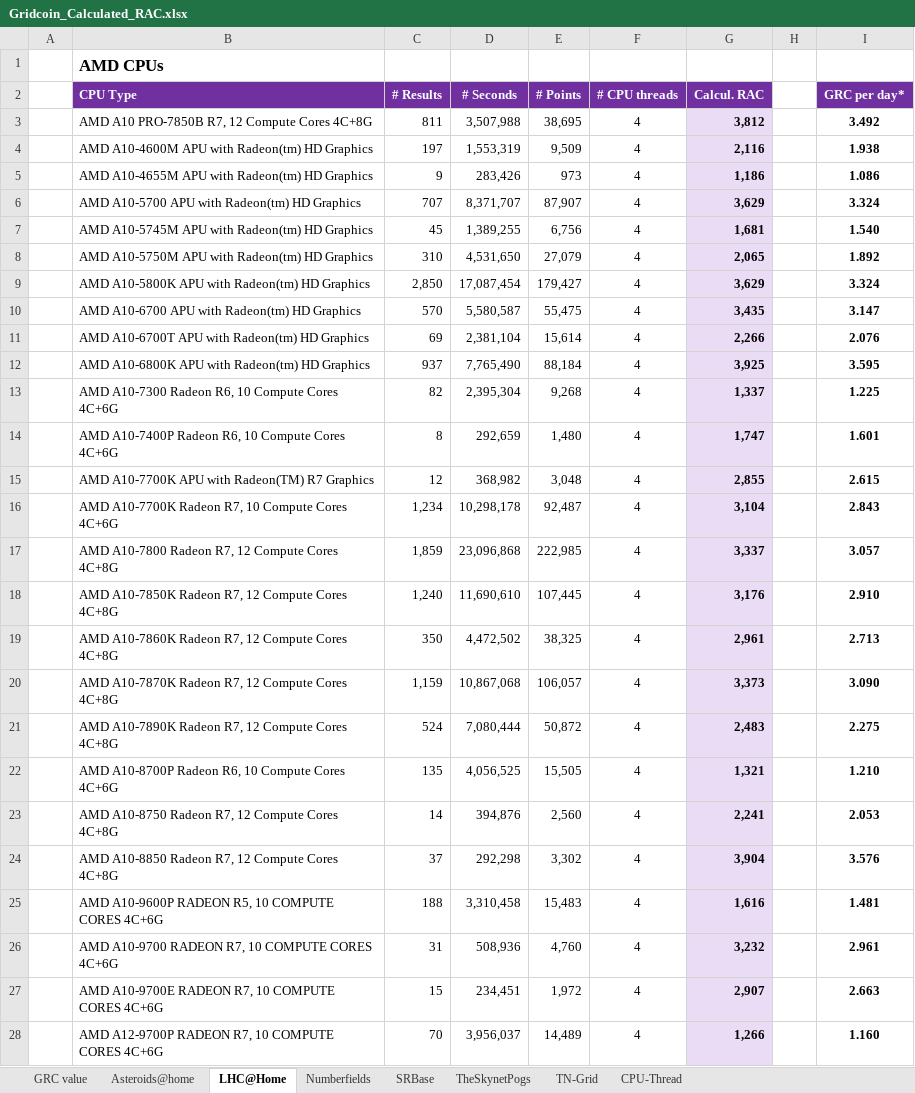
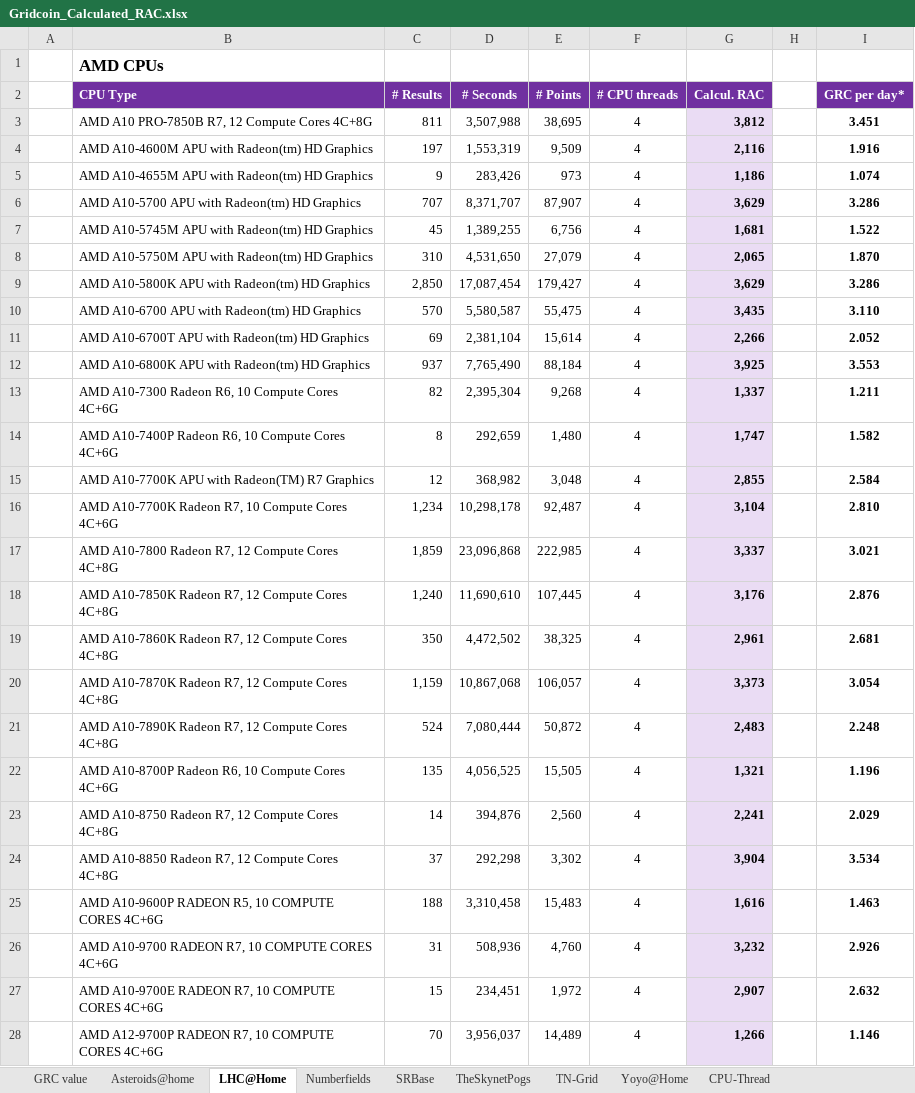
Before and after one commit to parejan/gridcoin, an Excel workbook: Gridcoin_Calculated_RAC.xlsx, sheet LHC@Home, drawn as a sheet; only a part is shown; values as stored, in another font and other column widths than the file's, no borders; the diff covers the shown part only; the diff names each change by its address in the sheet, - before the commit and + after, or states it on an @@ line.

```diff
--- a/Gridcoin_Calculated_RAC.xlsx (sheet LHC@Home)
+++ b/Gridcoin_Calculated_RAC.xlsx (sheet LHC@Home)
+sheet tab: Yoyo@Home
-I3 (GRC per day*): 3.492
+I3 (GRC per day*): 3.451
-I4 (GRC per day*): 1.938
+I4 (GRC per day*): 1.916
-I5 (GRC per day*): 1.086
+I5 (GRC per day*): 1.074
-I6 (GRC per day*): 3.324
+I6 (GRC per day*): 3.286
-I7 (GRC per day*): 1.540
+I7 (GRC per day*): 1.522
-I8 (GRC per day*): 1.892
+I8 (GRC per day*): 1.870
-I9 (GRC per day*): 3.324
+I9 (GRC per day*): 3.286
-I10 (GRC per day*): 3.147
+I10 (GRC per day*): 3.110
-I11 (GRC per day*): 2.076
+I11 (GRC per day*): 2.052
-I12 (GRC per day*): 3.595
+I12 (GRC per day*): 3.553
-I13 (GRC per day*): 1.225
+I13 (GRC per day*): 1.211
-I14 (GRC per day*): 1.601
+I14 (GRC per day*): 1.582
-I15 (GRC per day*): 2.615
+I15 (GRC per day*): 2.584
-I16 (GRC per day*): 2.843
+I16 (GRC per day*): 2.810
-I17 (GRC per day*): 3.057
+I17 (GRC per day*): 3.021
-I18 (GRC per day*): 2.910
+I18 (GRC per day*): 2.876
-I19 (GRC per day*): 2.713
+I19 (GRC per day*): 2.681
-I20 (GRC per day*): 3.090
+I20 (GRC per day*): 3.054
-I21 (GRC per day*): 2.275
+I21 (GRC per day*): 2.248
-I22 (GRC per day*): 1.210
+I22 (GRC per day*): 1.196
-I23 (GRC per day*): 2.053
+I23 (GRC per day*): 2.029
-I24 (GRC per day*): 3.576
+I24 (GRC per day*): 3.534
-I25 (GRC per day*): 1.481
+I25 (GRC per day*): 1.463
-I26 (GRC per day*): 2.961
+I26 (GRC per day*): 2.926
-I27 (GRC per day*): 2.663
+I27 (GRC per day*): 2.632
-I28 (GRC per day*): 1.160
+I28 (GRC per day*): 1.146
```
Also changed, not shown: 1251 edited cells elsewhere in this sheet, sheet Asteroids@home, sheet TheSkynetPogs, sheet Numberfields, sheet TN-Grid, sheet SRBase, sheet CPU-Thread, 1 more sheet, 2 other files.
